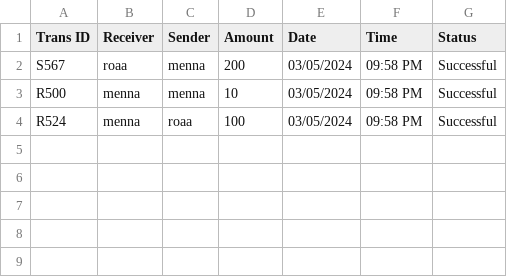
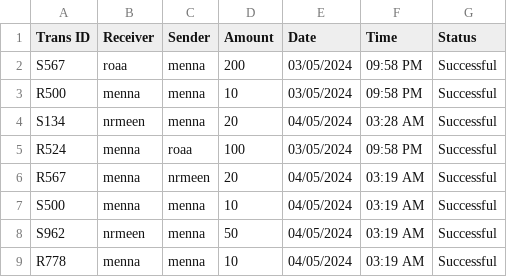
Before and after one commit to Roro-2004/m7fazty, a CSV file: m7fazty/files/Transiction.csv, drawn as a sheet.

```diff
--- a/m7fazty/files/Transiction.csv
+++ b/m7fazty/files/Transiction.csv
@@ -3,2 +3,7 @@ S567,roaa,menna,200,03/05/2024,09:58 PM,Successful
 R500,menna,menna,10,03/05/2024,09:58 PM,Successful
+S134,nrmeen,menna,20,04/05/2024,03:28 AM,Successful
 R524,menna,roaa,100,03/05/2024,09:58 PM,Successful
+R567,menna,nrmeen,20,04/05/2024,03:19 AM,Successful
+S500,menna,menna,10,04/05/2024,03:19 AM,Successful
+S962,nrmeen,menna,50,04/05/2024,03:19 AM,Successful
+R778,menna,menna,10,04/05/2024,03:19 AM,Successful
```
Also changed, not shown: 5 other files.
